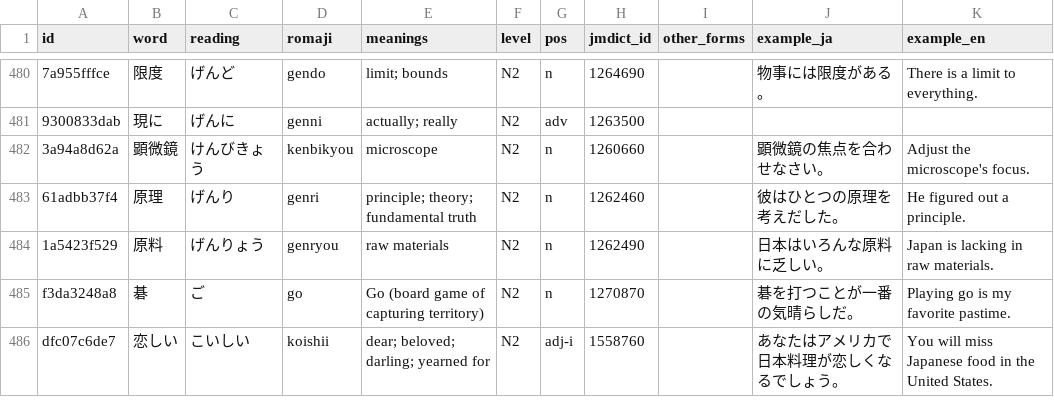
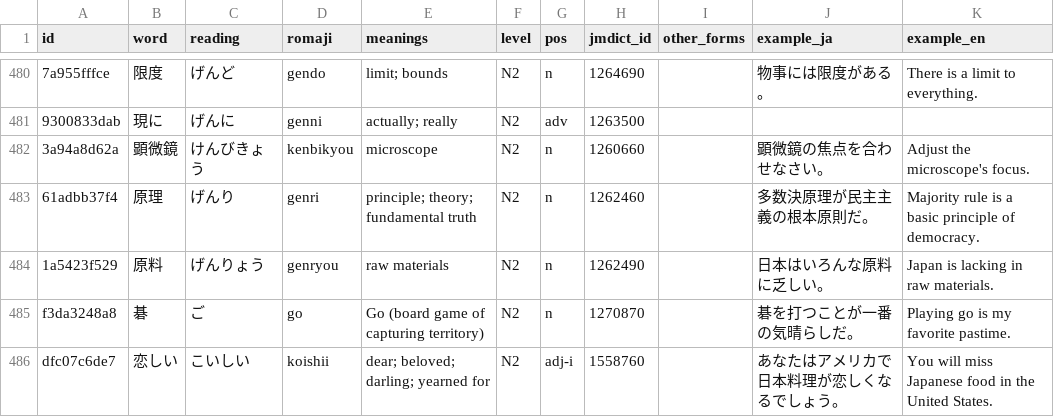
Before and after one commit to evanclan/OpenJLPT, a CSV file: data/csv/vocab-n2.csv, drawn as a sheet; only a part is shown, gaps mark what is left out; the diff covers the shown part only; the diff names each change by its address in the sheet, - before the commit and + after, or states it on an @@ line.

```diff
--- a/data/csv/vocab-n2.csv
+++ b/data/csv/vocab-n2.csv
-J483 (example_ja): 彼はひとつの原理を考えだした。
+J483 (example_ja): 多数決原理が民主主義の根本原則だ。
-K483 (example_en): He figured out a principle.
+K483 (example_en): Majority rule is a basic principle of democracy.
```
Also changed, not shown: 144 edited cells elsewhere in this file, data/csv/vocab-n1.csv, data/csv/vocab-n3.csv, 8 other files.
